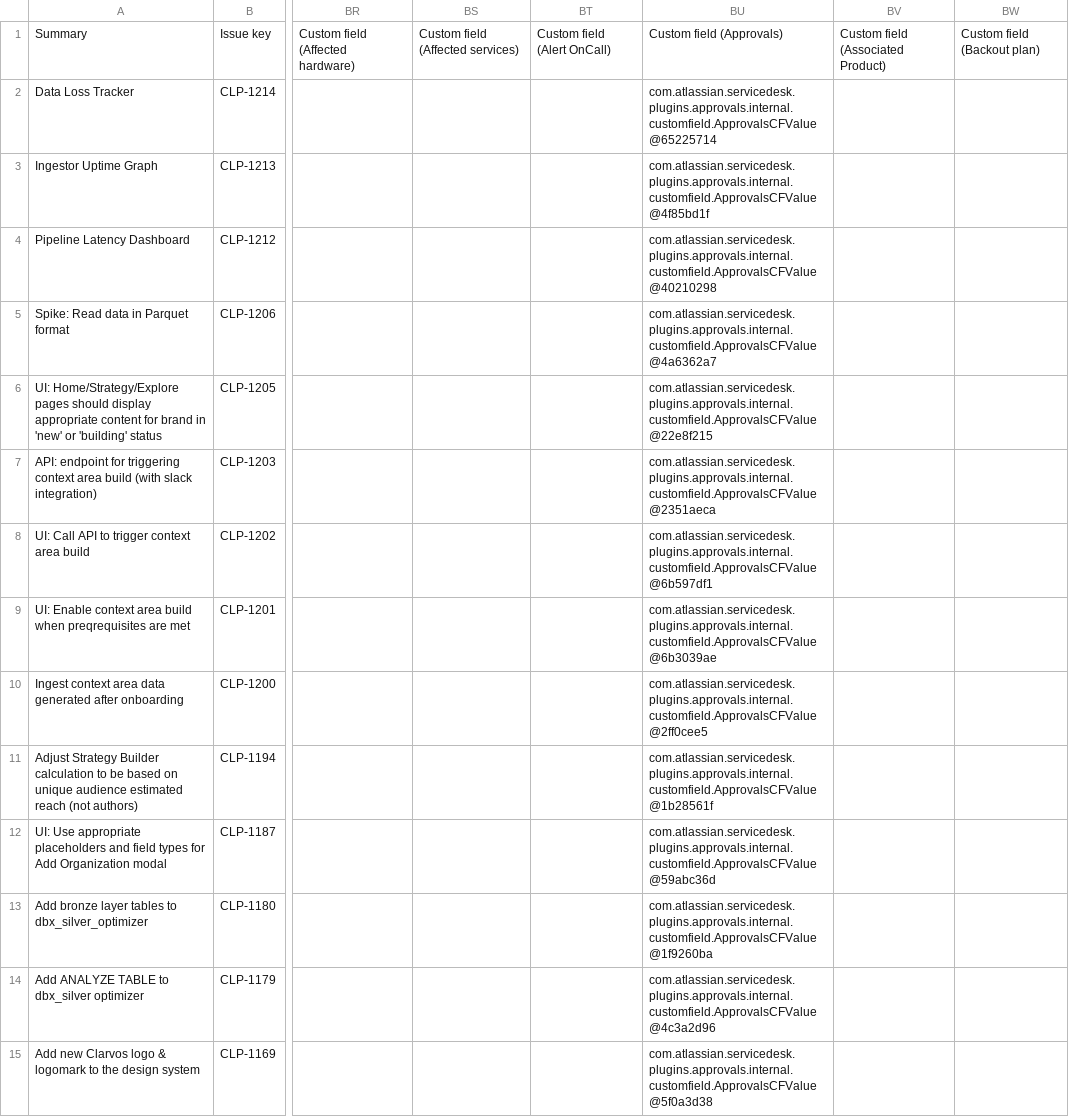
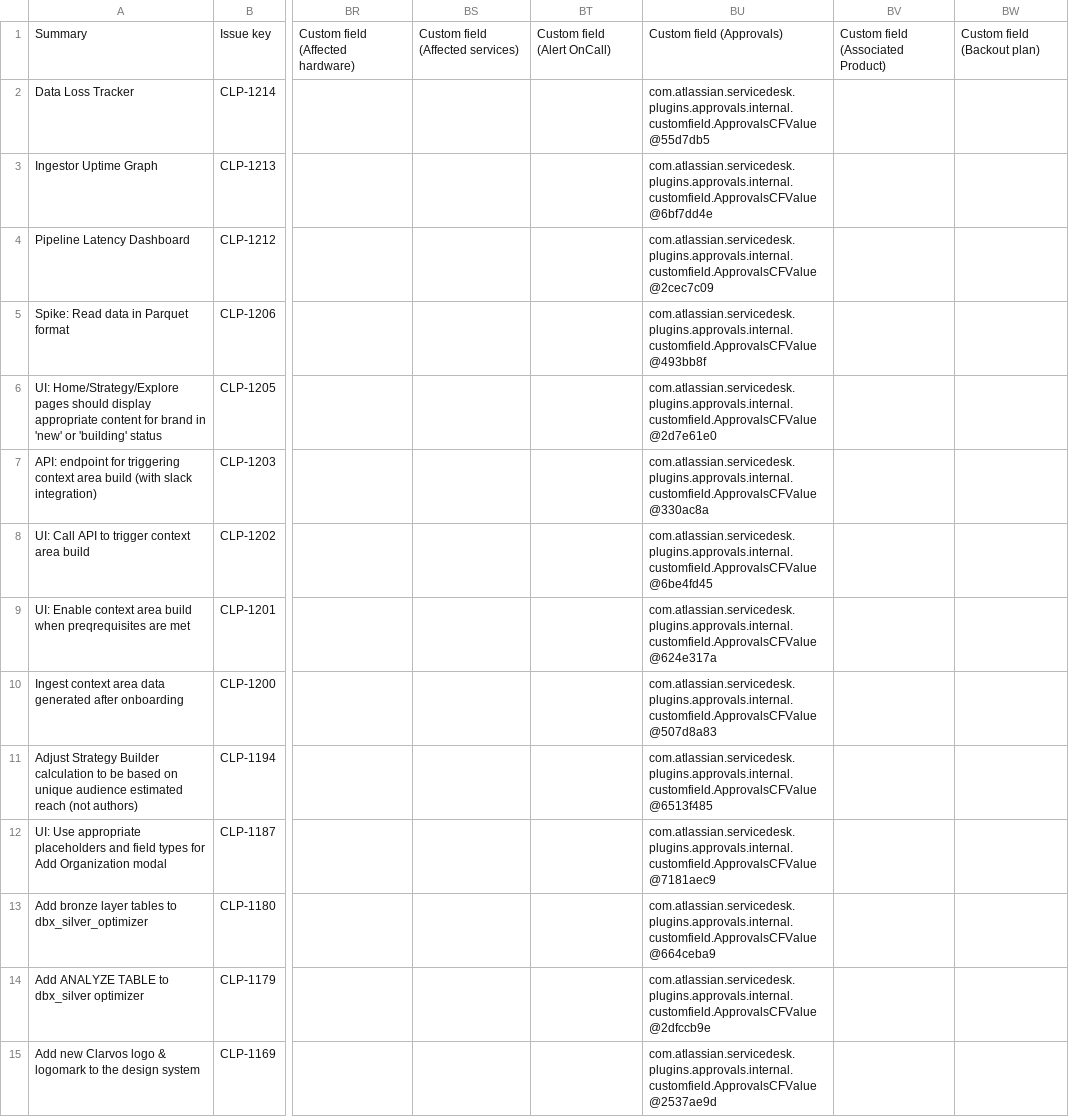
Before and after one commit to JLogan702/bgpdash, a CSV file: jira_data.csv, drawn as a sheet; only a part is shown, gaps mark what is left out; the diff covers the shown part only; the diff names each change by its address in the sheet, - before the commit and + after, or states it on an @@ line.

Commit message:
Pushed correct CSV for dashboard rendering

```diff
--- a/jira_data.csv
+++ b/jira_data.csv
-BU2: com.atlassian.servicedesk.plugins.approvals.internal.customfield.ApprovalsCFValue@65225714
+BU2: com.atlassian.servicedesk.plugins.approvals.internal.customfield.ApprovalsCFValue@55d7db5
-BU3: com.atlassian.servicedesk.plugins.approvals.internal.customfield.ApprovalsCFValue@4f85bd1f
+BU3: com.atlassian.servicedesk.plugins.approvals.internal.customfield.ApprovalsCFValue@6bf7dd4e
-BU4: com.atlassian.servicedesk.plugins.approvals.internal.customfield.ApprovalsCFValue@40210298
+BU4: com.atlassian.servicedesk.plugins.approvals.internal.customfield.ApprovalsCFValue@2cec7c09
-BU5: com.atlassian.servicedesk.plugins.approvals.internal.customfield.ApprovalsCFValue@4a6362a7
+BU5: com.atlassian.servicedesk.plugins.approvals.internal.customfield.ApprovalsCFValue@493bb8f
-BU6: com.atlassian.servicedesk.plugins.approvals.internal.customfield.ApprovalsCFValue@22e8f215
+BU6: com.atlassian.servicedesk.plugins.approvals.internal.customfield.ApprovalsCFValue@2d7e61e0
-BU7: com.atlassian.servicedesk.plugins.approvals.internal.customfield.ApprovalsCFValue@2351aeca
+BU7: com.atlassian.servicedesk.plugins.approvals.internal.customfield.ApprovalsCFValue@330ac8a
-BU8: com.atlassian.servicedesk.plugins.approvals.internal.customfield.ApprovalsCFValue@6b597df1
+BU8: com.atlassian.servicedesk.plugins.approvals.internal.customfield.ApprovalsCFValue@6be4fd45
-BU9: com.atlassian.servicedesk.plugins.approvals.internal.customfield.ApprovalsCFValue@6b3039ae
+BU9: com.atlassian.servicedesk.plugins.approvals.internal.customfield.ApprovalsCFValue@624e317a
-BU10: com.atlassian.servicedesk.plugins.approvals.internal.customfield.ApprovalsCFValue@2ff0cee5
+BU10: com.atlassian.servicedesk.plugins.approvals.internal.customfield.ApprovalsCFValue@507d8a83
-BU11: com.atlassian.servicedesk.plugins.approvals.internal.customfield.ApprovalsCFValue@1b28561f
+BU11: com.atlassian.servicedesk.plugins.approvals.internal.customfield.ApprovalsCFValue@6513f485
-BU12: com.atlassian.servicedesk.plugins.approvals.internal.customfield.ApprovalsCFValue@59abc36d
+BU12: com.atlassian.servicedesk.plugins.approvals.internal.customfield.ApprovalsCFValue@7181aec9
-BU13: com.atlassian.servicedesk.plugins.approvals.internal.customfield.ApprovalsCFValue@1f9260ba
+BU13: com.atlassian.servicedesk.plugins.approvals.internal.customfield.ApprovalsCFValue@664ceba9
-BU14: com.atlassian.servicedesk.plugins.approvals.internal.customfield.ApprovalsCFValue@4c3a2d96
+BU14: com.atlassian.servicedesk.plugins.approvals.internal.customfield.ApprovalsCFValue@2dfccb9e
-BU15: com.atlassian.servicedesk.plugins.approvals.internal.customfield.ApprovalsCFValue@5f0a3d38
+BU15: com.atlassian.servicedesk.plugins.approvals.internal.customfield.ApprovalsCFValue@2537ae9d
```
Also changed, not shown: 112 edited cells elsewhere in this file.
